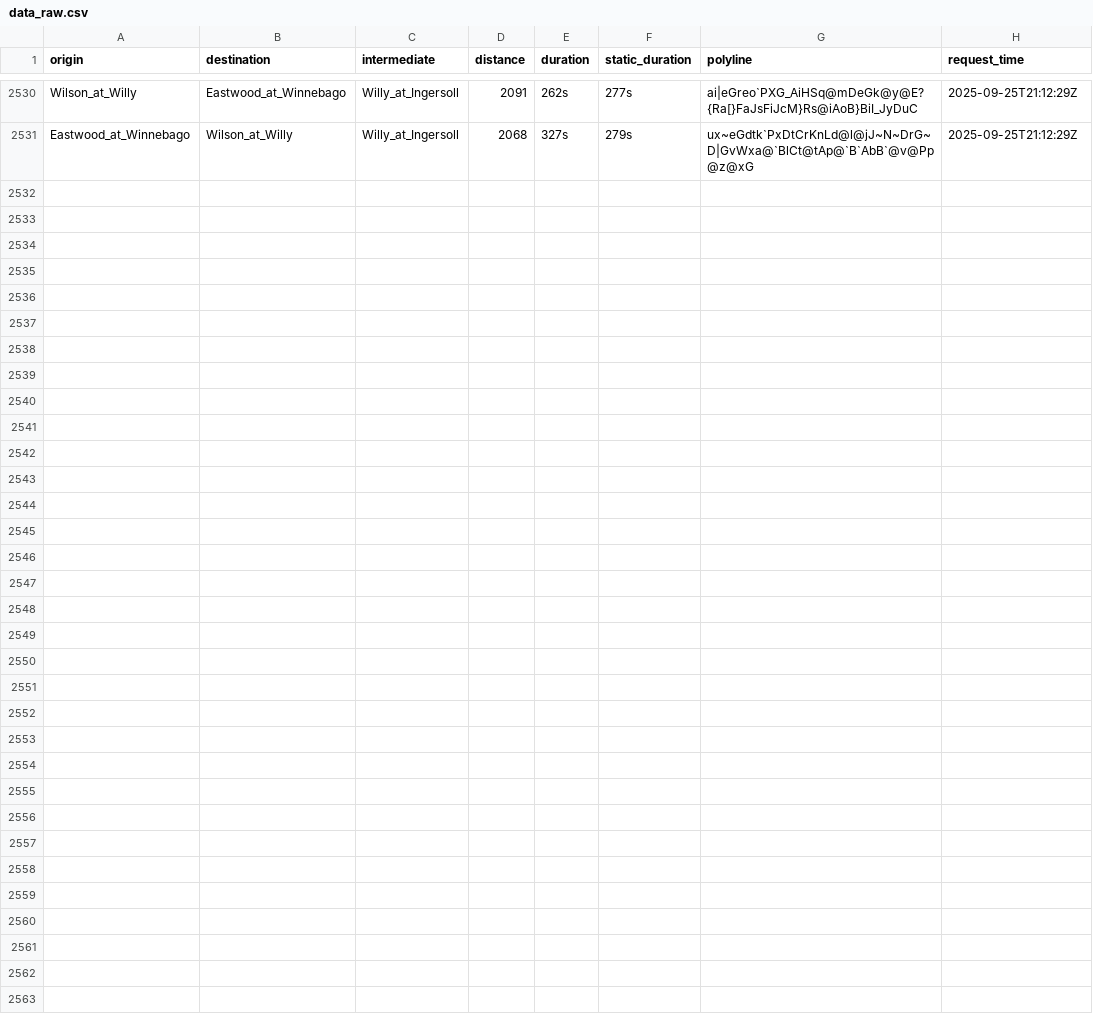
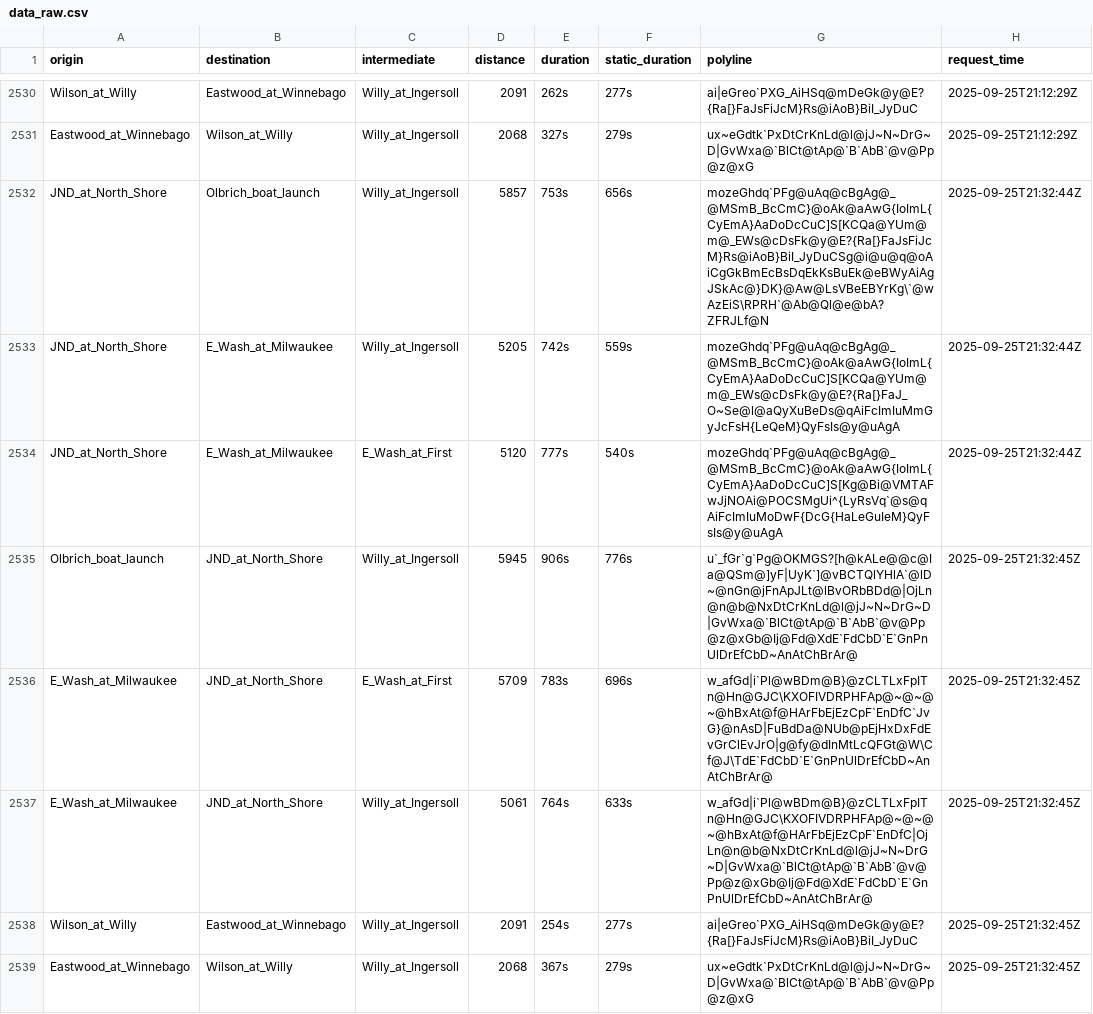
Before and after one commit to vgXhc/willy_street, a CSV file: data/data_raw.csv, drawn as a sheet; only a part is shown, gaps mark what is left out.

```diff
--- a/data/data_raw.csv
+++ b/data/data_raw.csv
@@ -2531 +2531,9 @@ Wilson_at_Willy,Eastwood_at_Winnebago,Willy_at_Ingersoll,2091,262s,277s,ai|eGreo
 Eastwood_at_Winnebago,Wilson_at_Willy,Willy_at_Ingersoll,2068,327s,279s,ux~eGdtk`PxDtCrKnLd@l@jJ~N~DrG~D|GvWxa@`BlCt@tAp@`B`AbB`@v@Pp@z@xG,2025-09-25T21:12:29Z
+JND_at_North_Shore,Olbrich_boat_launch,Willy_at_Ingersoll,5857,753s,656s,mozeGhdq`PFg@uAq@cBgAg@_@MSmB_BcCmC}@oAk@aAwG{IoImL{CyEmA}AaDoDcCuC]S[KCQa@YUm@m@_EWs@cDsFk@y@E?{Ra[}FaJsFiJcM}Rs@iAoB}BiI_JyDuCSg@i@u@q@oAiCgGkBmEcBsDqEkKsBuEk@eBWyAiAgJSkAc@}DK}@Aw@LsVBeEBYrKg\`@wAzEiS\RPRH`@Ab@Ql@e@bA?ZFRJLf@N,2025-09-25T21:32:44Z
+JND_at_North_Shore,E_Wash_at_Milwaukee,Willy_at_Ingersoll,5205,742s,559s,mozeGhdq`PFg@uAq@cBgAg@_@MSmB_BcCmC}@oAk@aAwG{IoImL{CyEmA}AaDoDcCuC]S[KCQa@YUm@m@_EWs@cDsFk@y@E?{Ra[}FaJ_O~Se@l@aQyXuBeDs@qAiFcImIuMmGyJcFsH{LeQeM}QyFsIs@y@uAgA,2025-09-25T21:32:44Z
+JND_at_North_Shore,E_Wash_at_Milwaukee,E_Wash_at_First,5120,777s,540s,mozeGhdq`PFg@uAq@cBgAg@_@MSmB_BcCmC}@oAk@aAwG{IoImL{CyEmA}AaDoDcCuC]S[Kg@Bi@VMTAFwJjNOAi@POCSMgUi^{LyRsVq`@s@qAiFcImIuMoDwF{DcG{HaLeGuIeM}QyFsIs@y@uAgA,2025-09-25T21:32:44Z
+Olbrich_boat_launch,JND_at_North_Shore,Willy_at_Ingersoll,5945,906s,776s,u`_fGr`g`Pg@OKMGS?[h@kALe@@c@Ia@QSm@]yF|UyK`]@vBCTQlYHlA`@lD~@nGn@jFnApJLt@lBvORbBDd@|OjLn@n@b@NxDtCrKnLd@l@jJ~N~DrG~D|GvWxa@`BlCt@tAp@`B`AbB`@v@Pp@z@xGb@Ij@Fd@XdE`FdCbD`E`GnPnUlDrEfCbD~AnAtChBrAr@,2025-09-25T21:32:45Z
+E_Wash_at_Milwaukee,JND_at_North_Shore,E_Wash_at_First,5709,783s,696s,w_afGd|i`Pl@wBDm@B}@zCLTLxFpITn@Hn@GJC\KXOFIVDRPHFAp@~@~@~@hBxAt@f@HArFbEjEzCpF`EnDfC`JvG}@nAsD|FuBdDa@NUb@pEjHxDxFdEvGrClEvJrO|g@fy@dInMtLcQFGt@W\Cf@J\TdE`FdCbD`E`GnPnUlDrEfCbD~AnAtChBrAr@,2025-09-25T21:32:45Z
+E_Wash_at_Milwaukee,JND_at_North_Shore,Willy_at_Ingersoll,5061,764s,633s,w_afGd|i`Pl@wBDm@B}@zCLTLxFpITn@Hn@GJC\KXOFIVDRPHFAp@~@~@~@hBxAt@f@HArFbEjEzCpF`EnDfC|OjLn@n@b@NxDtCrKnLd@l@jJ~N~DrG~D|GvWxa@`BlCt@tAp@`B`AbB`@v@Pp@z@xGb@Ij@Fd@XdE`FdCbD`E`GnPnUlDrEfCbD~AnAtChBrAr@,2025-09-25T21:32:45Z
+Wilson_at_Willy,Eastwood_at_Winnebago,Willy_at_Ingersoll,2091,254s,277s,ai|eGreo`PXG_AiHSq@mDeGk@y@E?{Ra[}FaJsFiJcM}Rs@iAoB}BiI_JyDuC,2025-09-25T21:32:45Z
+Eastwood_at_Winnebago,Wilson_at_Willy,Willy_at_Ingersoll,2068,367s,279s,ux~eGdtk`PxDtCrKnLd@l@jJ~N~DrG~D|GvWxa@`BlCt@tAp@`B`AbB`@v@Pp@z@xG,2025-09-25T21:32:45Z
```
Also changed, not shown: data/data_clean.csv, 1 other file.
